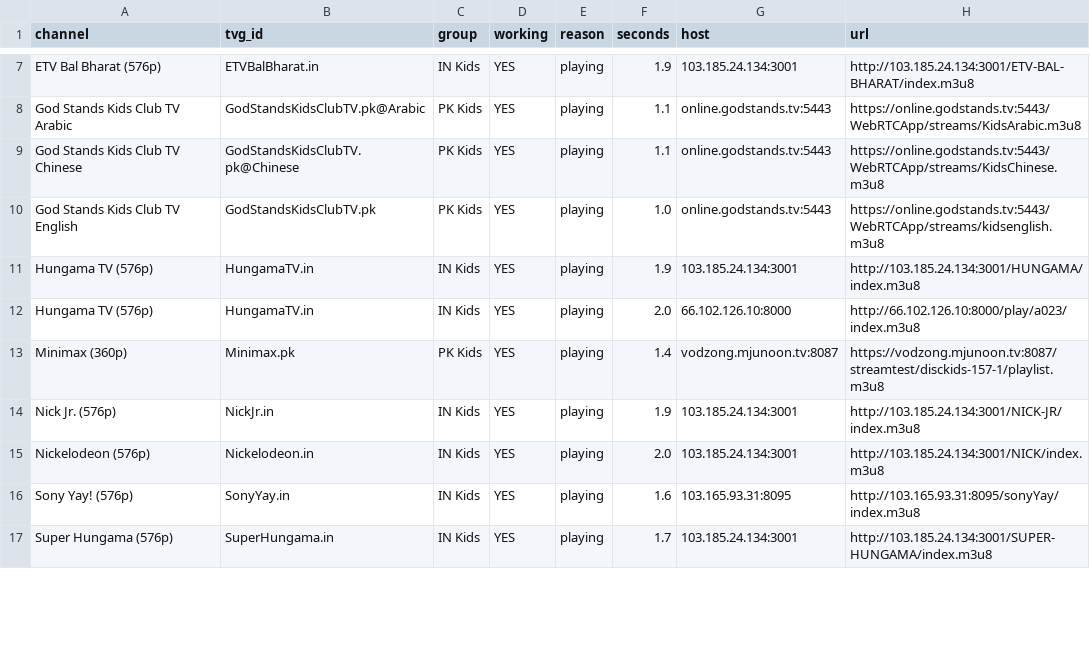
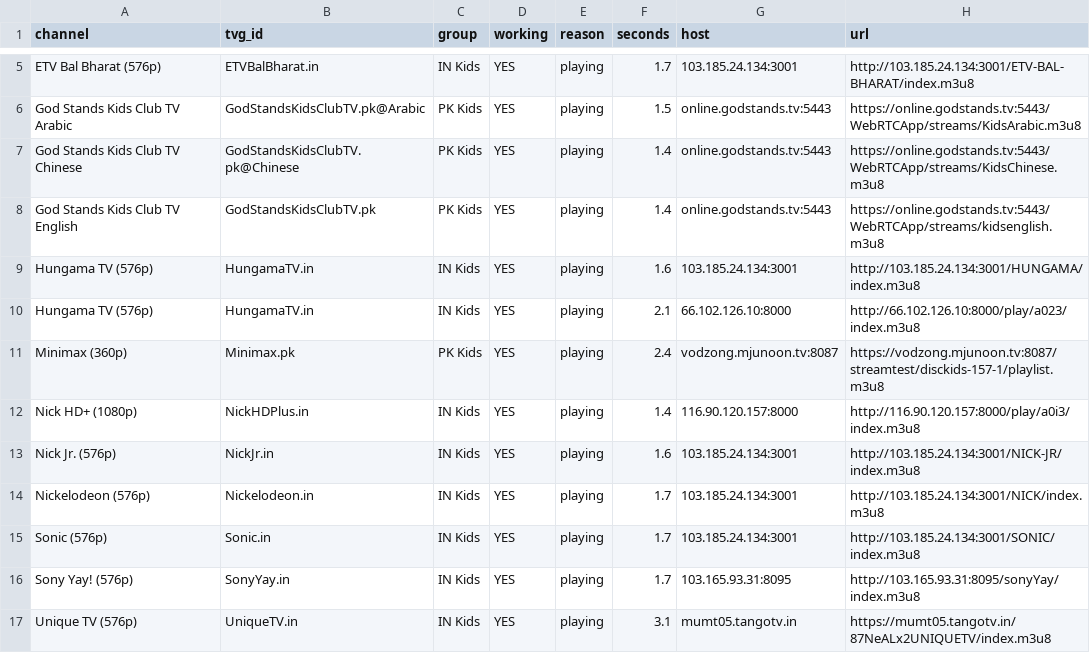
Before and after one commit to Inam321/tv, a CSV file: reports/kids-report.csv, drawn as a sheet; only a part is shown, gaps mark what is left out; removed rows and columns are numbered as before the commit, all else as after; the diff covers the shown part only; the diff names each change by its address in the sheet, - before the commit and + after, or states it on an @@ line.

```diff
--- a/reports/kids-report.csv
+++ b/reports/kids-report.csv
-F5 (seconds): 1.9
+F5 (seconds): 1.7
-F6 (seconds): 1.1
+F6 (seconds): 1.5
-F7 (seconds): 1.1
+F7 (seconds): 1.4
-F8 (seconds): 1.0
+F8 (seconds): 1.4
-F9 (seconds): 1.9
+F9 (seconds): 1.6
-F10 (seconds): 2.0
+F10 (seconds): 2.1
-F11 (seconds): 1.4
+F11 (seconds): 2.4
+row 12: Nick HD+ (1080p) | NickHDPlus.in | IN Kids | YES | playing | 1.4 | 116.90.120.157:8000 | http://116.90.120.157:8000/play/a0i3/index.m3u8
-F13 (seconds): 1.9
+F13 (seconds): 1.6
-F14 (seconds): 2.0
+F14 (seconds): 1.7
+row 15: Sonic (576p) | Sonic.in | IN Kids | YES | playing | 1.7 | 103.185.24.134:3001 | http://103.185.24.134:3001/SONIC/index.m3u8
-F16 (seconds): 1.6
+F16 (seconds): 1.7
-row 17: Super Hungama (576p) | SuperHungama.in | IN Kids | YES | playing | 1.7 | 103.185.24.134:3001 | http://103.185.24.134:3001/SUPER-HUNGAMA/index.m3u8
+row 17: Unique TV (576p) | UniqueTV.in | IN Kids | YES | playing | 3.1 | mumt05.tangotv.in | https://mumt05.tangotv.in/87NeALx2UNIQUETV/index.m3u8
```
Also changed, not shown: 2 added rows, 6 removed rows and 16 edited cells elsewhere in this file, reports/entertainment-report.csv, reports/movies-report.csv, 16 other files.
